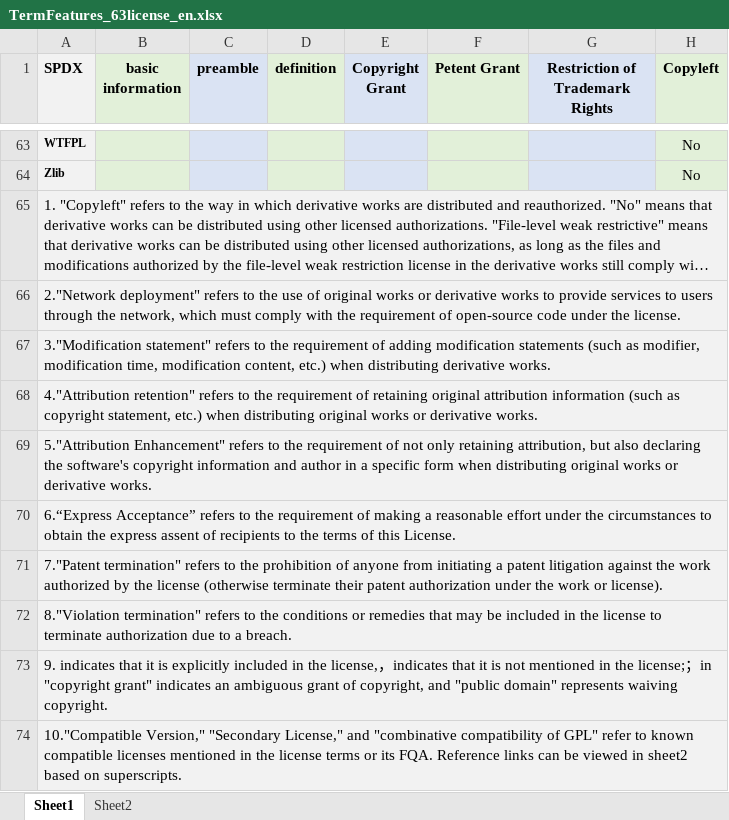
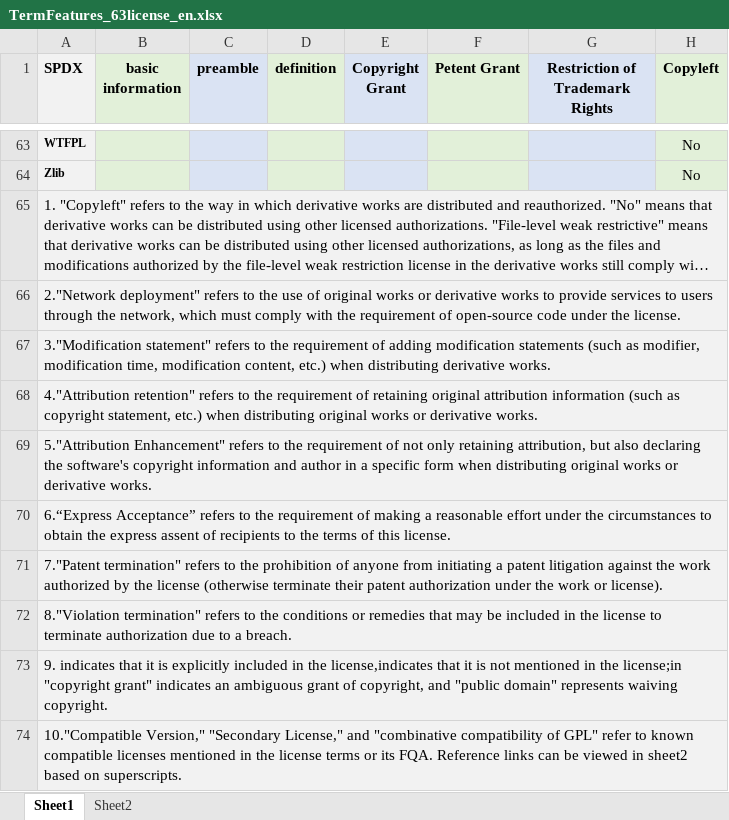
Before and after one commit to zhangxiaopeng-zgci/RecLicense, an Excel workbook: knowledge_base/TermFeatures_63license_en.xlsx, sheet Sheet1, drawn as a sheet; only a part is shown, gaps mark what is left out; long unchanged cells end in …; values as stored, in another font and other column widths than the file's, no borders; the diff names each change by its address in the sheet, - before the commit and + after, or states it on an @@ line.

```diff
--- a/knowledge_base/TermFeatures_63license_en.xlsx (sheet Sheet1)
+++ b/knowledge_base/TermFeatures_63license_en.xlsx (sheet Sheet1)
-A70 (SPDX): …of this License.
+A70 (SPDX): …of this license.
-A73 (SPDX): …in the license,，indicates that it is not mentioned in the license;；in "copyright grant"…
+A73 (SPDX): …in the license,indicates that it is not mentioned in the license;in "copyright grant"…
```
Also changed, not shown: knowledge_base/TermFeatures_63license_cn.xlsx.
